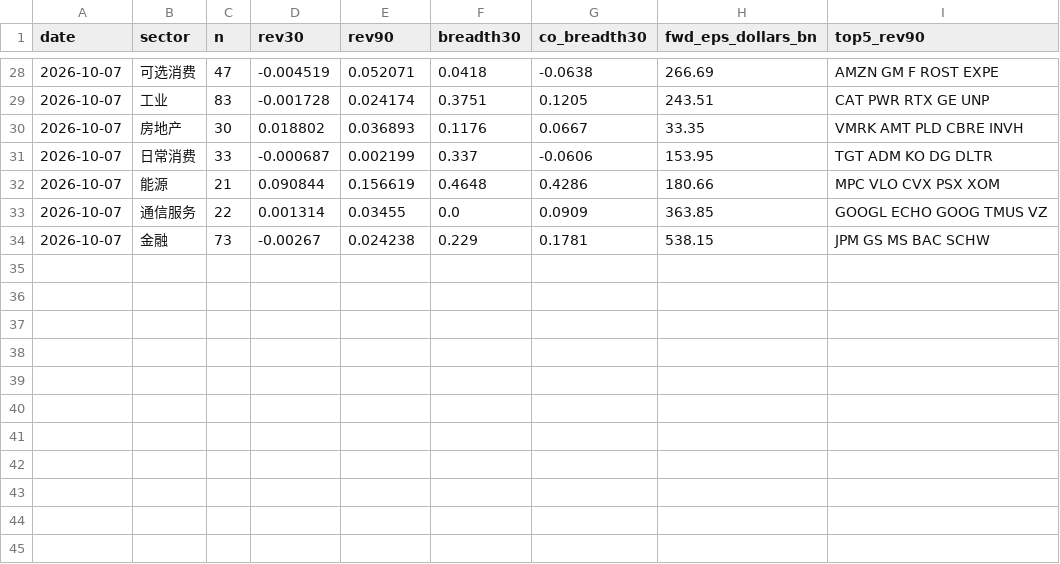
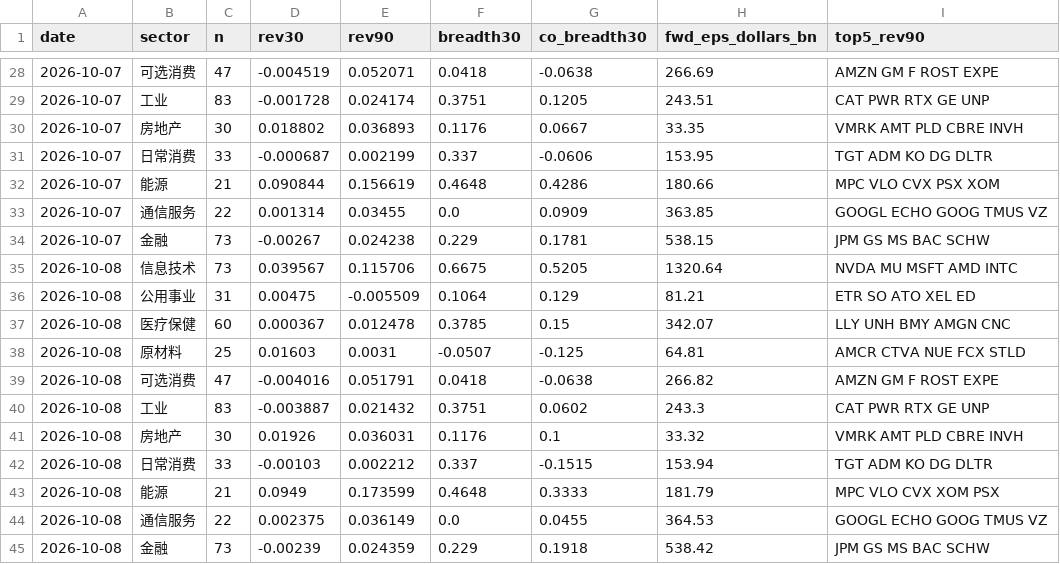
Before and after one commit to chaodu211-cell/earnings-revision, a CSV file: yahoo_sector.csv, drawn as a sheet; only a part is shown, gaps mark what is left out.

```diff
--- a/yahoo_sector.csv
+++ b/yahoo_sector.csv
@@ -34 +34,12 @@ date,sector,n,rev30,rev90,breadth30,co_breadth30,fwd_eps_dollars_bn,top5_rev90
 2026-10-07,金融,73,-0.00267,0.024238,0.229,0.1781,538.15,JPM GS MS BAC SCHW
+2026-10-08,信息技术,73,0.039567,0.115706,0.6675,0.5205,1320.64,NVDA MU MSFT AMD INTC
+2026-10-08,公用事业,31,0.00475,-0.005509,0.1064,0.129,81.21,ETR SO ATO XEL ED
+2026-10-08,医疗保健,60,0.000367,0.012478,0.3785,0.15,342.07,LLY UNH BMY AMGN CNC
+2026-10-08,原材料,25,0.01603,0.0031,-0.0507,-0.125,64.81,AMCR CTVA NUE FCX STLD
+2026-10-08,可选消费,47,-0.004016,0.051791,0.0418,-0.0638,266.82,AMZN GM F ROST EXPE
+2026-10-08,工业,83,-0.003887,0.021432,0.3751,0.0602,243.3,CAT PWR RTX GE UNP
+2026-10-08,房地产,30,0.01926,0.036031,0.1176,0.1,33.32,VMRK AMT PLD CBRE INVH
+2026-10-08,日常消费,33,-0.00103,0.002212,0.337,-0.1515,153.94,TGT ADM KO DG DLTR
+2026-10-08,能源,21,0.0949,0.173599,0.4648,0.3333,181.79,MPC VLO CVX XOM PSX
+2026-10-08,通信服务,22,0.002375,0.036149,0.0,0.0455,364.53,GOOGL ECHO GOOG TMUS VZ
+2026-10-08,金融,73,-0.00239,0.024359,0.229,0.1918,538.42,JPM GS MS BAC SCHW
```
Also changed, not shown: early_log.csv, yahoo_agg.csv, 1 other file.
